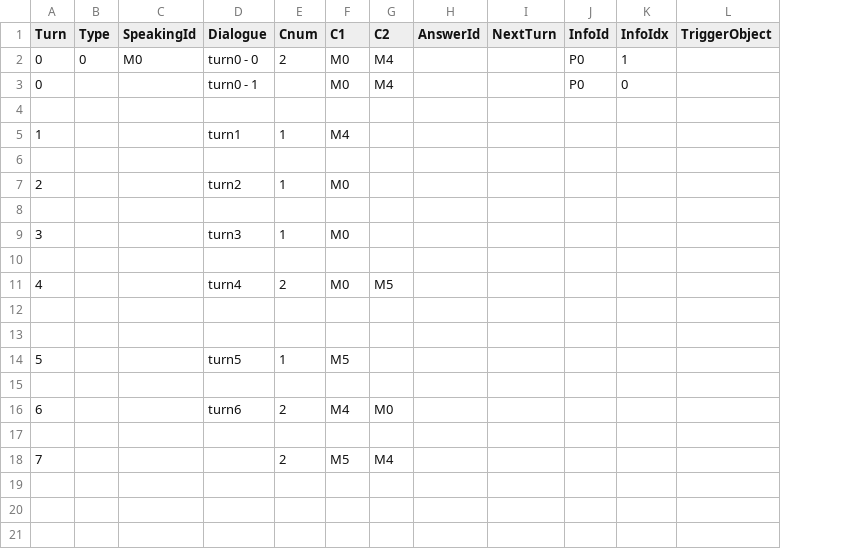
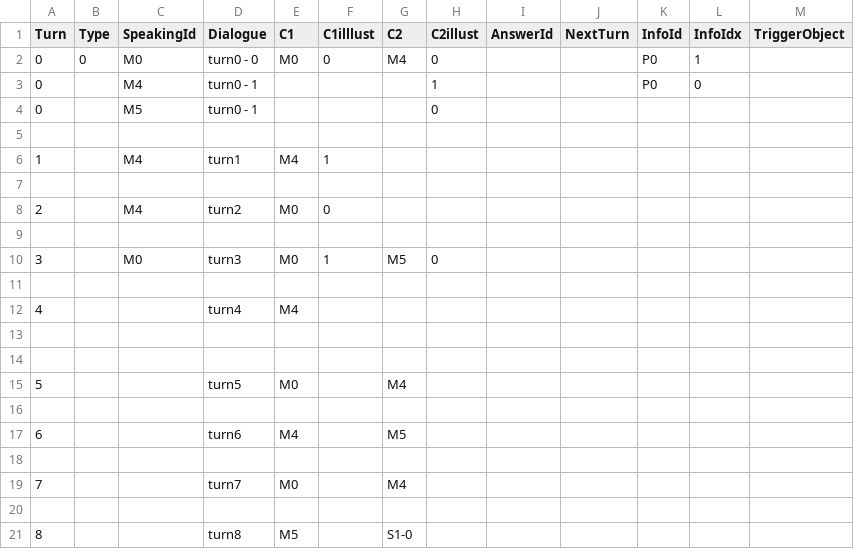
Before and after one commit to leeZn30/Access-Limited, a CSV file: Assets/Resources/CSVFiles/01_Dialogue/1/testDialogue.csv, drawn as a sheet; only a part is shown; removed rows and columns are numbered as before the commit, all else as after; rows hold the shown columns only; the diff names each change by its address in the sheet, - before the commit and + after, or states it on an @@ line.

```diff
--- a/Assets/Resources/CSVFiles/01_Dialogue/1/testDialogue.csv
+++ b/Assets/Resources/CSVFiles/01_Dialogue/1/testDialogue.csv
-column E (Cnum), rows 2-18: 2 |  |  | 1 |  | 1 |  | 1 |  | 2 |  |  | 1 |  | 2 |  | 2
+column F (C1illlust), row 2: 0; rows 6-10: 1 |  | 0 |  | 1
+column H (C2illust), rows 2-3: 0 | 1; row 10: 0
-C3 (SpeakingId): (empty)
+C3 (SpeakingId): M4
-E3 (C1): M0
+E3 (C1): (empty)
-G3 (C2): M4
+G3 (C2): (empty)
+row 4: 0 |  | M5 | turn0 - 1 |  |  |  | 0
-C6 (SpeakingId): (empty)
+C6 (SpeakingId): M4
-C8 (SpeakingId): (empty)
+C8 (SpeakingId): M4
-C10 (SpeakingId): (empty)
+C10 (SpeakingId): M0
-G10 (C2): (empty)
+G10 (C2): M5
-E12 (C1): M0
+E12 (C1): M4
-G12 (C2): M5
+G12 (C2): (empty)
-E15 (C1): M5
+E15 (C1): M0
-G15 (C2): (empty)
+G15 (C2): M4
-G17 (C2): M0
+G17 (C2): M5
-D19 (Dialogue): (empty)
+D19 (Dialogue): turn7
-E19 (C1): M5
+E19 (C1): M0
+row 20: (empty)
+row 21: 8 |  |  | turn8 | M5 |  | S1-0
```
Also changed, not shown: 4 other files.
